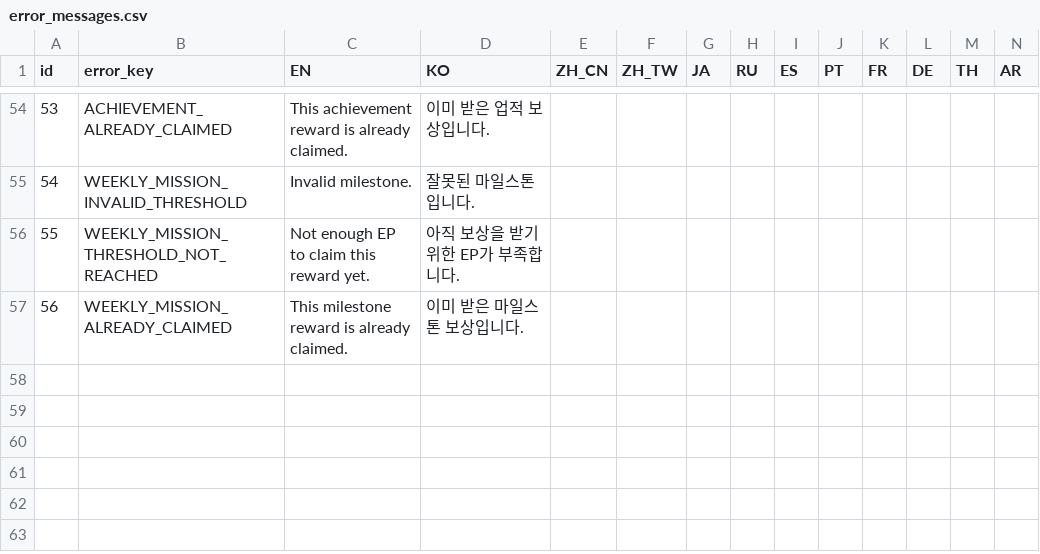
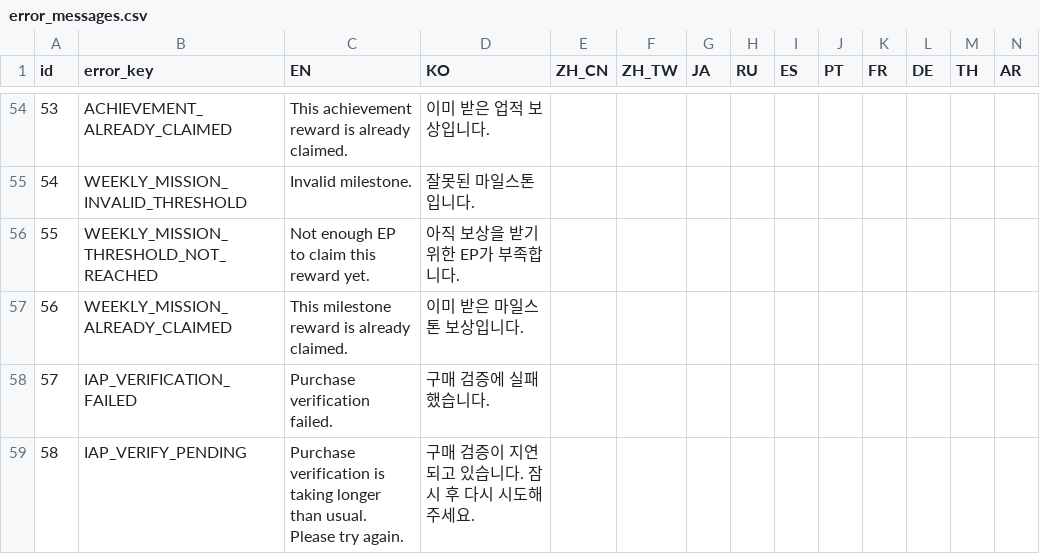
Before and after one commit to madalang-games/project-fill, a CSV file: shared/datas/string/error_messages.csv, drawn as a sheet; only a part is shown, gaps mark what is left out; rows hold the shown columns only; the diff names each change by its address in the sheet, - before the commit and + after, or states it on an @@ line.

```diff
--- a/shared/datas/string/error_messages.csv
+++ b/shared/datas/string/error_messages.csv
+row 58: 57 | IAP_VERIFICATION_FAILED | Purchase verification failed. | 구매 검증에 실패했습니다.
+row 59: 58 | IAP_VERIFY_PENDING | Purchase verification is taking longer than usual. Please try again. | 구매 검증이 지연되고 있습니다. 잠시 후 다시 시도해주세요.
```
Also changed, not shown: client/project-fill/Assets/Resources/Data/string/error_messages.csv, 2 other files.
